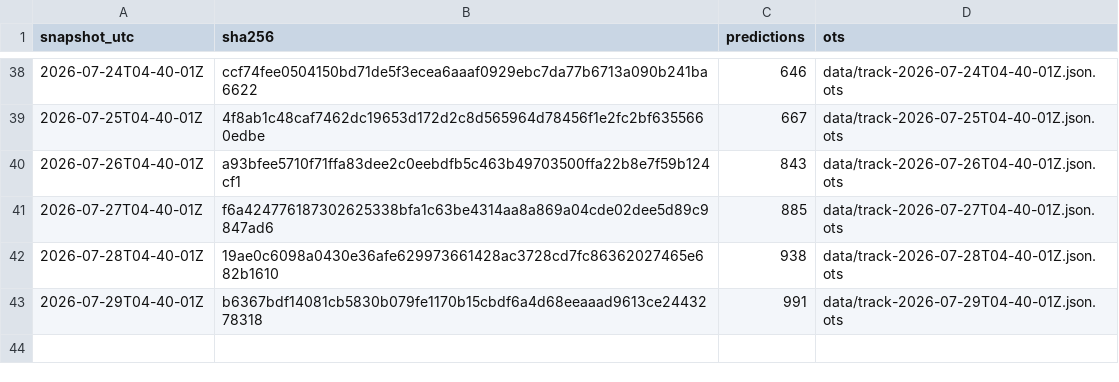
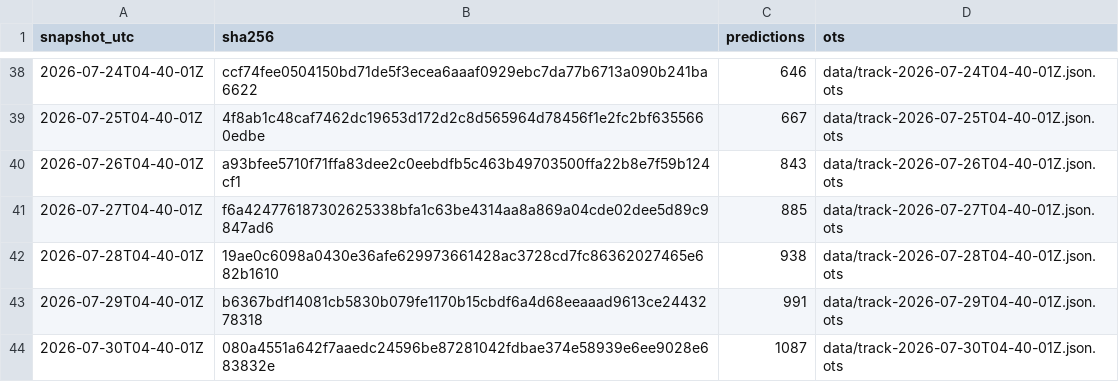
Before and after one commit to tipsaudit/track-record-public, a CSV file: manifest.csv, drawn as a sheet; only a part is shown, gaps mark what is left out.

Commit message:
track record snapshot 2026-07-30T04-40-01Z · 1087 predictions · sha256 080a4551a642

```diff
--- a/manifest.csv
+++ b/manifest.csv
@@ -43 +43,2 @@ snapshot_utc,sha256,predictions,ots
 2026-07-29T04-40-01Z,b6367bdf14081cb5830b079fe1170b15cbdf6a4d68eeaaad9613ce2443278318,991,data/track-2026-07-29T04-40-01Z.json.ots
+2026-07-30T04-40-01Z,080a4551a642f7aaedc24596be87281042fdbae374e58939e6ee9028e683832e,1087,data/track-2026-07-30T04-40-01Z.json.ots
```
Also changed, not shown: 4 other files.
